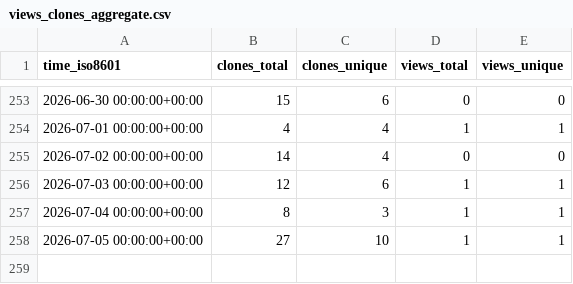
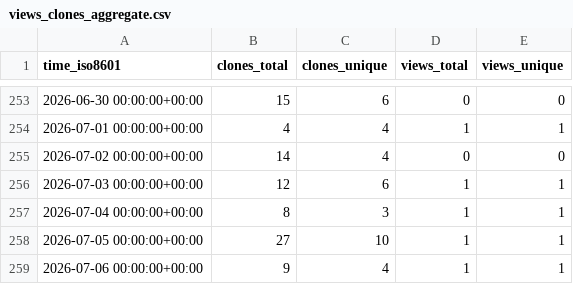
Before and after one commit to EOL/computer-vision-with-EOL-images, a CSV file: EOL/computer-vision-with-EOL-images/ghrs-data/views_clones_aggregate.csv, drawn as a sheet; only a part is shown, gaps mark what is left out; the diff names each change by its address in the sheet, - before the commit and + after, or states it on an @@ line.

```diff
--- a/EOL/computer-vision-with-EOL-images/ghrs-data/views_clones_aggregate.csv
+++ b/EOL/computer-vision-with-EOL-images/ghrs-data/views_clones_aggregate.csv
+row 259: 2026-07-06 00:00:00+00:00 | 9 | 4 | 1 | 1
```
Also changed, not shown: 1 other file.
